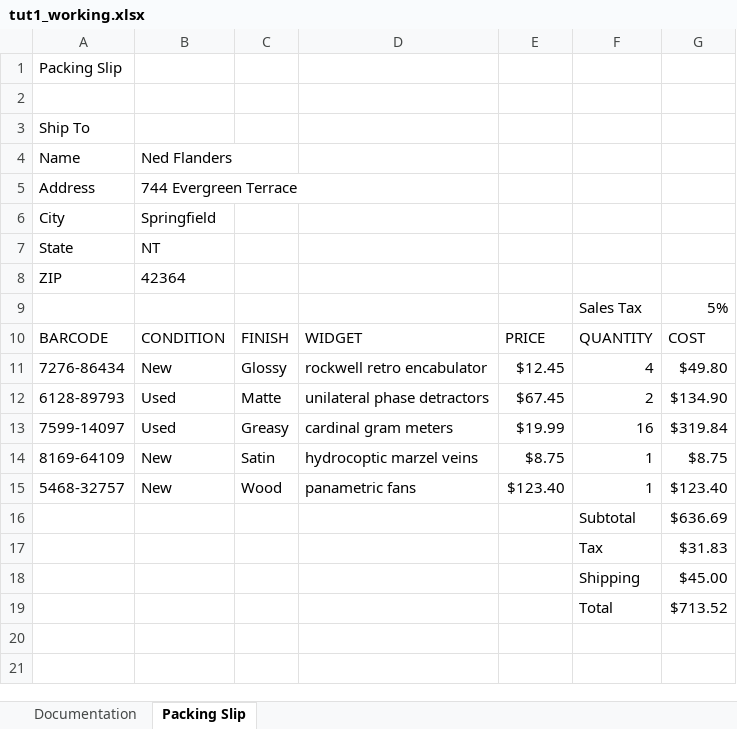
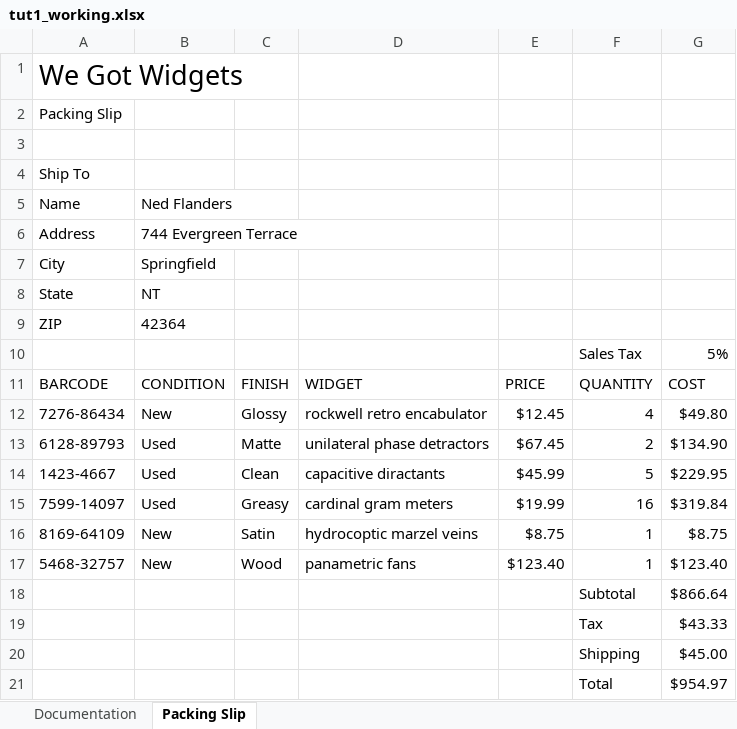
Before and after one commit to SirYancy/computer-apps-primer, an Excel workbook: ch4-spreadsheets/res/tut1_working.xlsx, sheet Packing Slip, drawn as a sheet; values as stored, in another font and other column widths than the file's, no borders; addresses are those after the commit; the diff names each change by its address in the sheet, - before the commit and + after, or states it on an @@ line.

Commit message:
almost done with excel tut1-2

```diff
--- a/ch4-spreadsheets/res/tut1_working.xlsx (sheet Packing Slip)
+++ b/ch4-spreadsheets/res/tut1_working.xlsx (sheet Packing Slip)
+row 1: We Got Widgets
+row 14: 1423-4667 | Used | Clean | capacitive diractants | $45.99 | 5 | $229.95
-G18: $636.69
+G18: $866.64
-G19: $31.83
+G19: $43.33
-G21: $713.52
+G21: $954.97
```
Also changed, not shown: formulas that keep their value, 9 other files.
